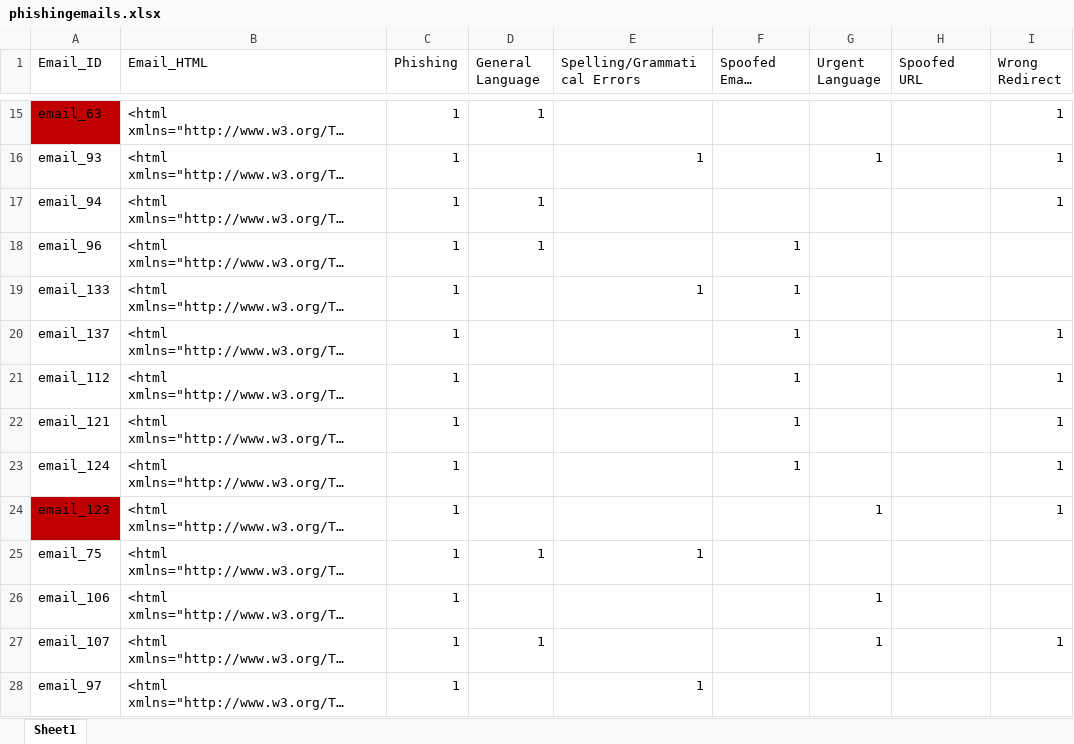
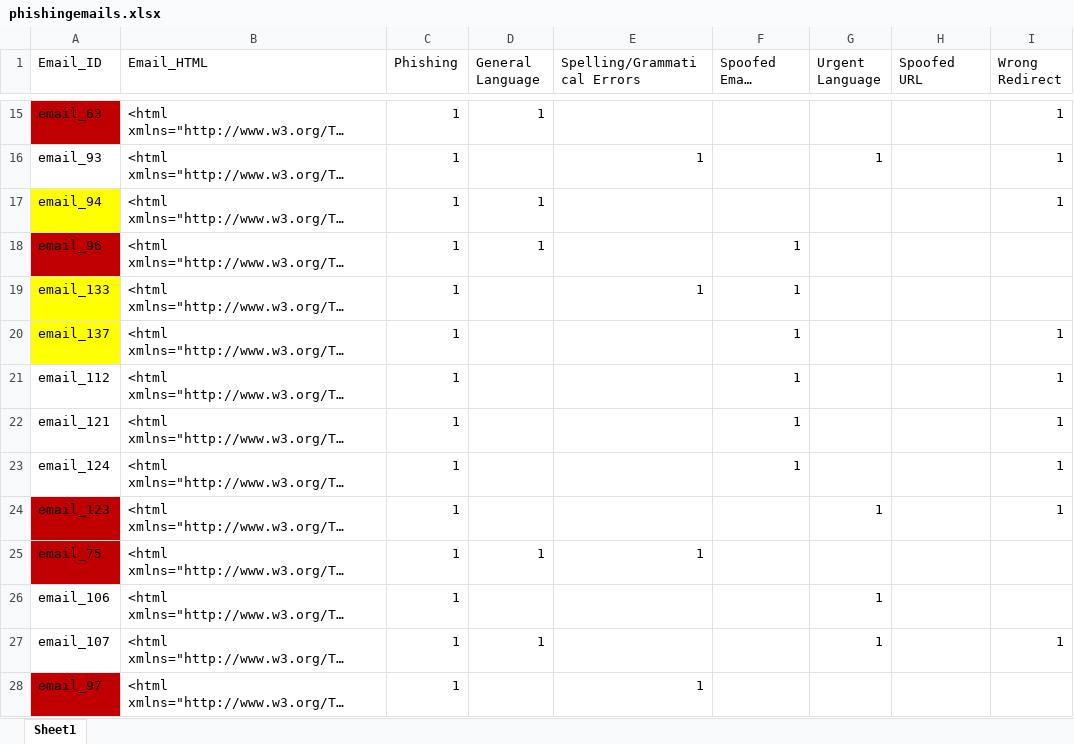
Before and after one commit to Dulien/csi4900iopages, an Excel workbook: phishingemails.xlsx, sheet Sheet1, drawn as a sheet; only a part is shown, gaps mark what is left out; long unchanged cells end in …; values as stored, in another font and other column widths than the file's, no borders; the diff names each change by its address in the sheet, - before the commit and + after, or states it on an @@ line.

```diff
--- a/phishingemails.xlsx (sheet Sheet1)
+++ b/phishingemails.xlsx (sheet Sheet1)
-A17 fill: none
+A17 fill: #FFFF00
-A18 fill: none
+A18 fill: #C00000
-A19:A20 fill: none
+A19:A20 fill: #FFFF00
-A25 fill: none
+A25 fill: #C00000
-A28 fill: none
+A28 fill: #C00000
```
Also changed, not shown: 4 other files.
